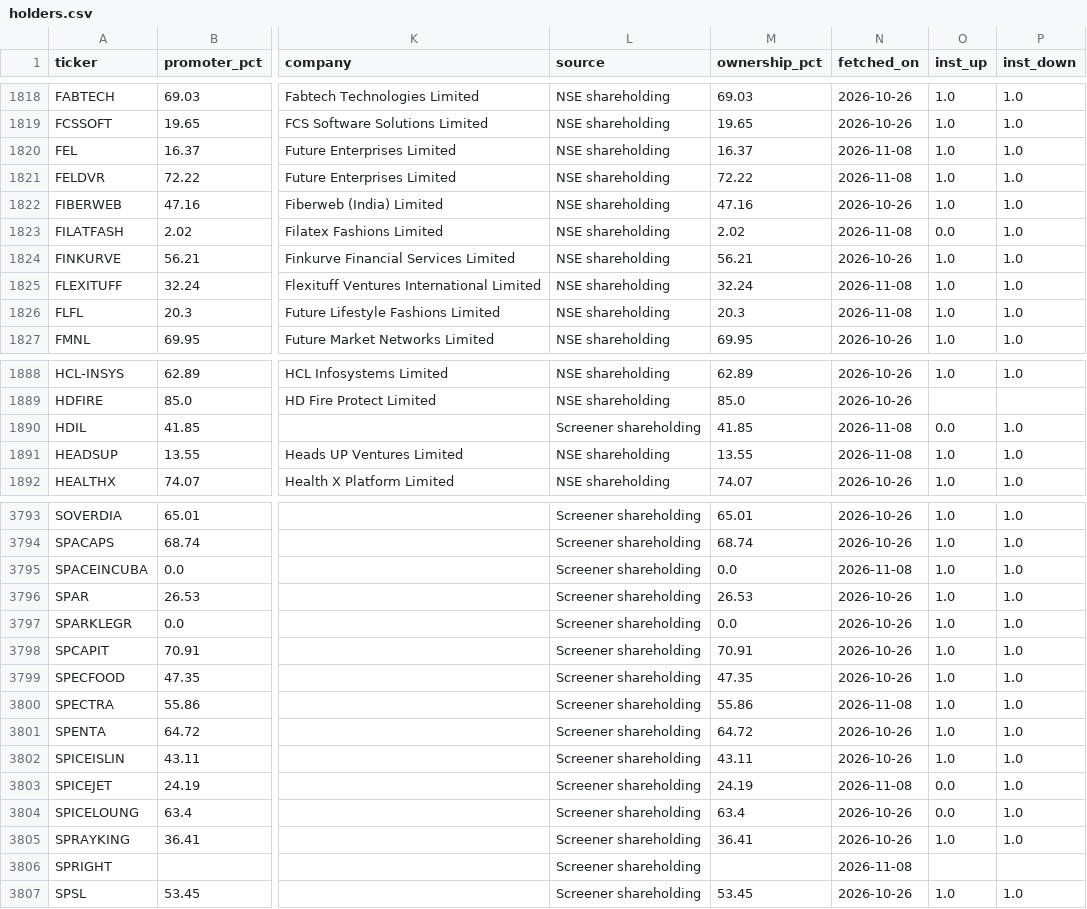
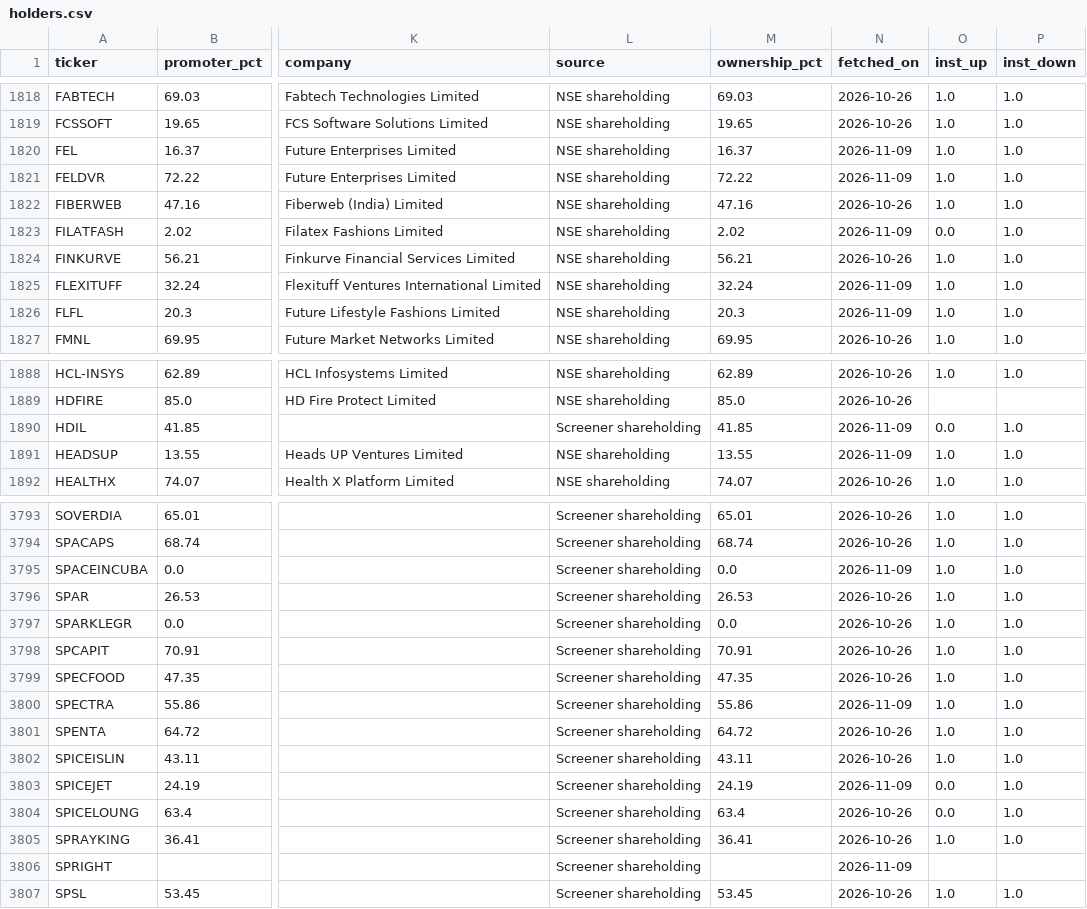
Before and after one commit to PatelNicknp/nicks-india-stock-desk, a CSV file: cache/holders.csv, drawn as a sheet; only a part is shown, gaps mark what is left out; the diff covers the shown part only; the diff names each change by its address in the sheet, - before the commit and + after, or states it on an @@ line.

```diff
--- a/cache/holders.csv
+++ b/cache/holders.csv
-N1820:N1821 (fetched_on): 2026-11-08
+N1820:N1821 (fetched_on): 2026-11-09
-N1823 (fetched_on): 2026-11-08
+N1823 (fetched_on): 2026-11-09
-N1825:N1826 (fetched_on): 2026-11-08
+N1825:N1826 (fetched_on): 2026-11-09
-N1890:N1891 (fetched_on): 2026-11-08
+N1890:N1891 (fetched_on): 2026-11-09
-N3795 (fetched_on): 2026-11-08
+N3795 (fetched_on): 2026-11-09
-N3800 (fetched_on): 2026-11-08
+N3800 (fetched_on): 2026-11-09
-N3803 (fetched_on): 2026-11-08
+N3803 (fetched_on): 2026-11-09
-N3806 (fetched_on): 2026-11-08
+N3806 (fetched_on): 2026-11-09
```
Also changed, not shown: 48 edited cells elsewhere in this file, data/backfill_progress.csv, 1 other file.
